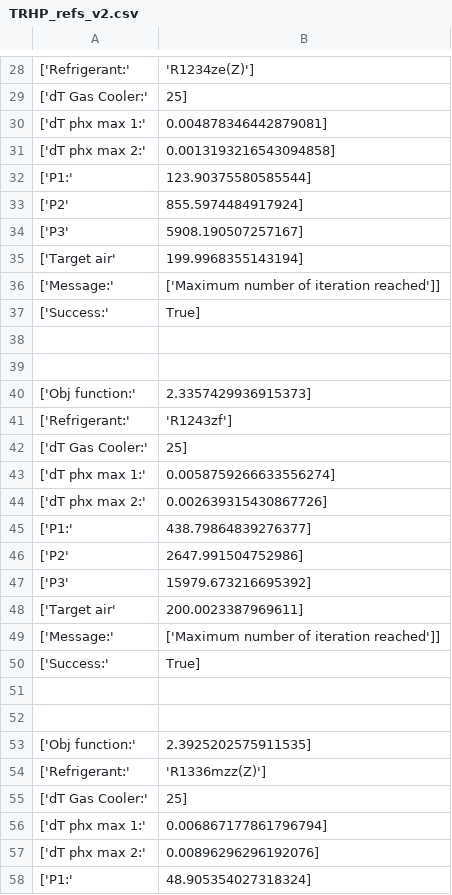
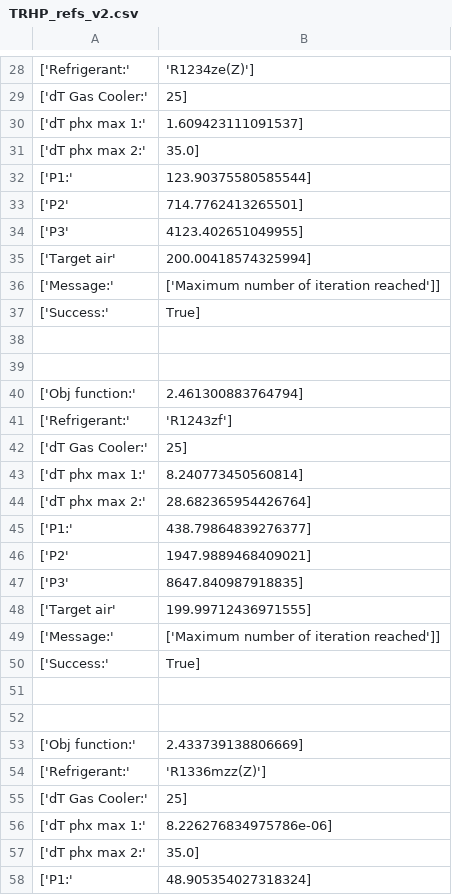
Before and after one commit to waikato-ahuora-smart-energy-systems/HeatPumpLab, a CSV file: TRHP_refs_v2.csv, drawn as a sheet; only a part is shown, gaps mark what is left out; the diff covers the shown part only.

```diff
--- a/TRHP_refs_v2.csv
+++ b/TRHP_refs_v2.csv
@@ -29,8 +29,8 @@
 ['dT Gas Cooler:', 25]
-['dT phx max 1:', 0.004878346442879081]
-['dT phx max 2:', 0.0013193216543094858]
+['dT phx max 1:', 1.609423111091537]
+['dT phx max 2:', 35.0]
 ['P1:', 123.90375580585544]
-['P2', 855.5974484917924]
-['P3', 5908.190507257167]
-['Target air', 199.9968355143194]
+['P2', 714.7762413265501]
+['P3', 4123.402651049955]
+['Target air', 200.00418574325994]
 ['Message:', ['Maximum number of iteration reached']]
@@ -39,11 +39,11 @@
 
-['Obj function:', 2.3357429936915373]
+['Obj function:', 2.461300883764794]
 ['Refrigerant:', 'R1243zf']
 ['dT Gas Cooler:', 25]
-['dT phx max 1:', 0.0058759266633556274]
-['dT phx max 2:', 0.002639315430867726]
+['dT phx max 1:', 8.240773450560814]
+['dT phx max 2:', 28.682365954426764]
 ['P1:', 438.79864839276377]
-['P2', 2647.991504752986]
-['P3', 15979.673216695392]
-['Target air', 200.0023387969611]
+['P2', 1947.9889468409021]
+['P3', 8647.840987918835]
+['Target air', 199.99712436971555]
 ['Message:', ['Maximum number of iteration reached']]
@@ -52,7 +52,7 @@
 
-['Obj function:', 2.3925202575911535]
+['Obj function:', 2.433739138806669]
 ['Refrigerant:', 'R1336mzz(Z)']
 ['dT Gas Cooler:', 25]
-['dT phx max 1:', 0.006867177861796794]
-['dT phx max 2:', 0.00896296296192076]
+['dT phx max 1:', 8.226276834975786e-06]
+['dT phx max 2:', 35.0]
 ['P1:', 48.905354027318324]
```
Also changed, not shown: 52 edited cells elsewhere in this file.
